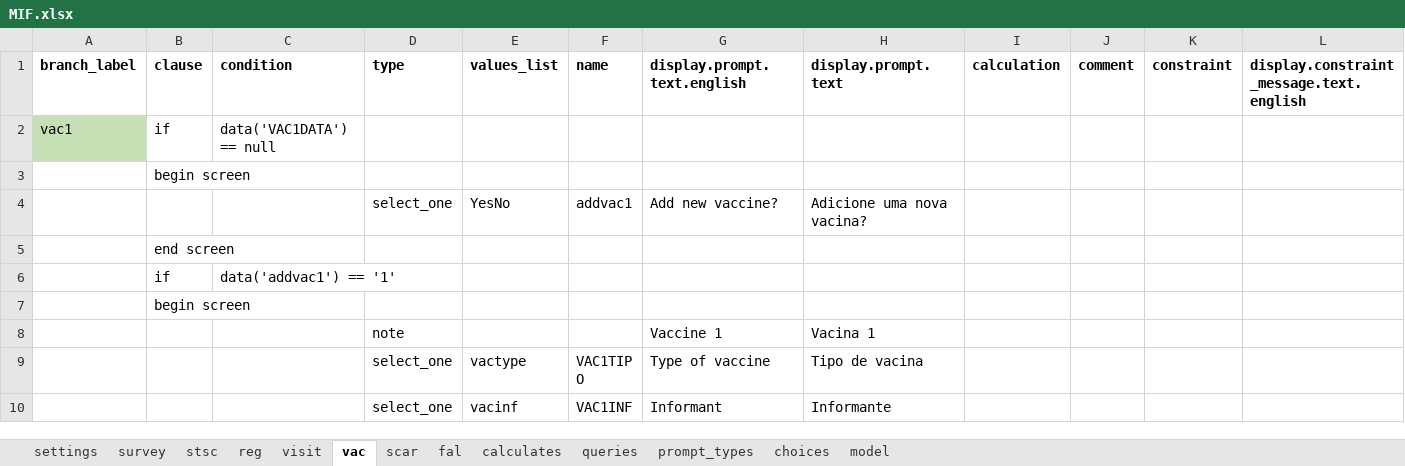
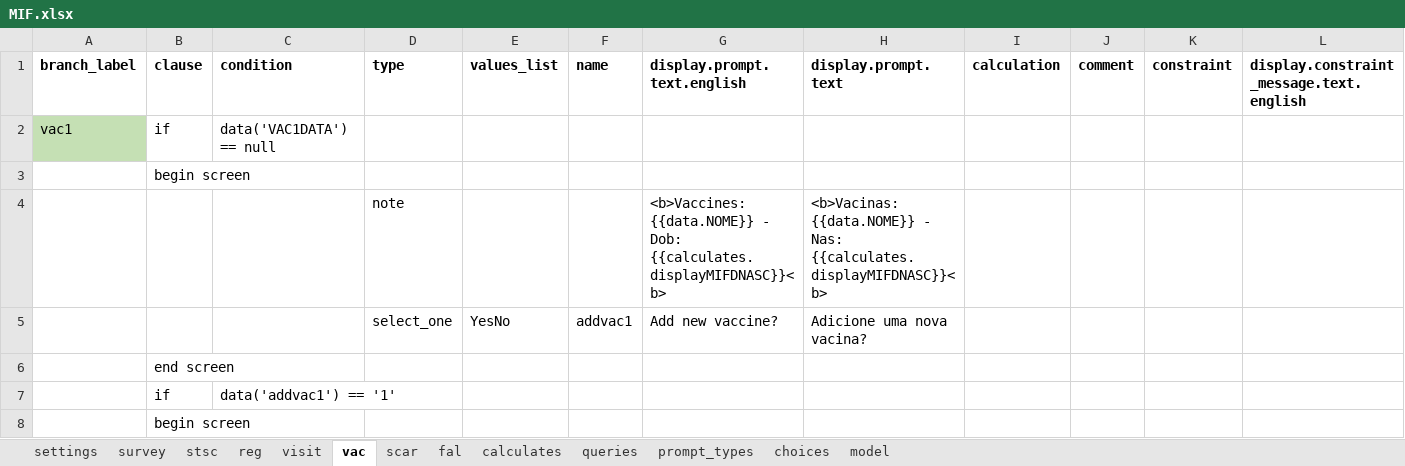
Before and after one commit to BandimHealthProject/freebase, an Excel workbook: app/config/tables/MIF/forms/MIF/MIF.xlsx, sheet vac, drawn as a sheet; only a part is shown; the shorter side is filled out with more unchanged rows; values as stored, in another font and other column widths than the file's, no borders; rows hold the shown columns only; the diff covers the shown part only; the diff names each change by its address in the sheet, - before the commit and + after, or states it on an @@ line.

```diff
--- a/app/config/tables/MIF/forms/MIF/MIF.xlsx (sheet vac)
+++ b/app/config/tables/MIF/forms/MIF/MIF.xlsx (sheet vac)
+row 4:  |  |  | note |  |  | <b>Vaccines: {{data.NOME}} - Dob: {{calculates.displayMIFDNASC}}<b> | <b>Vacinas: {{data.NOME}} - Nas: {{calculates.displayMIFDNASC}}<b>
```
Also changed, not shown: 63 added rows and 20 edited cells elsewhere in this sheet, sheet reg, sheet fal, sheet visit, sheet scar, sheet model, sheet stsc, 1 more sheet, app/config/tables/CRIANCA/forms/CRIANCA/CRIANCA.xlsx, app/config/tables/CRIANCA_HOSP/forms/CRIANCA_HOSP/CRIANCA_HOSP.xlsx, 15 other files.
